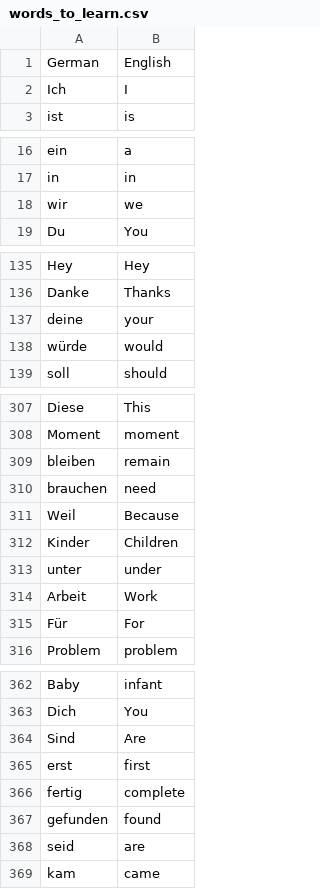
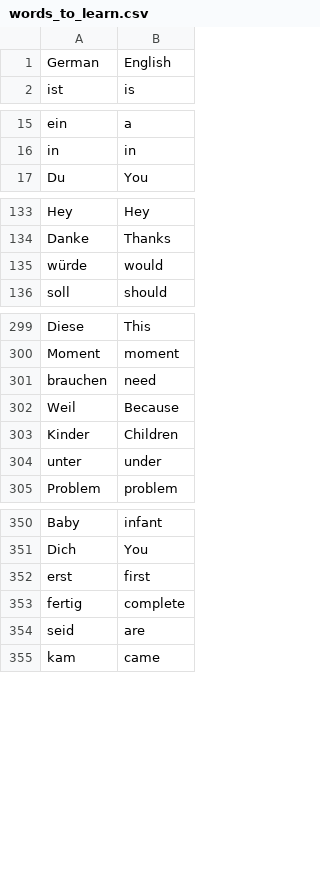
Before and after one commit to edubs/100-days-of-python, a CSV file: day-31-flash-cards/data/words_to_learn.csv, drawn as a sheet; only a part is shown, gaps mark what is left out; the diff covers the shown part only; the diff names each change by its address in the sheet, - before the commit and + after, or states it on an @@ line.

```diff
--- a/day-31-flash-cards/data/words_to_learn.csv
+++ b/day-31-flash-cards/data/words_to_learn.csv
-row 2: Ich | I
-row 18: wir | we
-row 137: deine | your
-row 309: bleiben | remain
-row 314: Arbeit | Work
-row 315: Für | For
-row 364: Sind | Are
-row 367: gefunden | found
```
Also changed, not shown: 8 removed rows elsewhere in this file, 5 other files.
